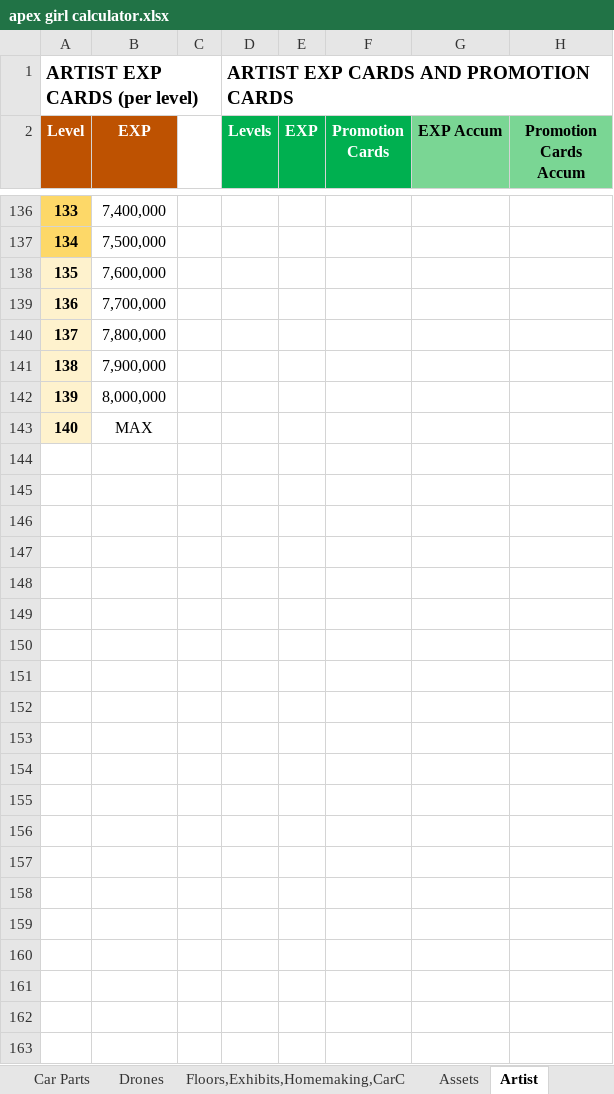
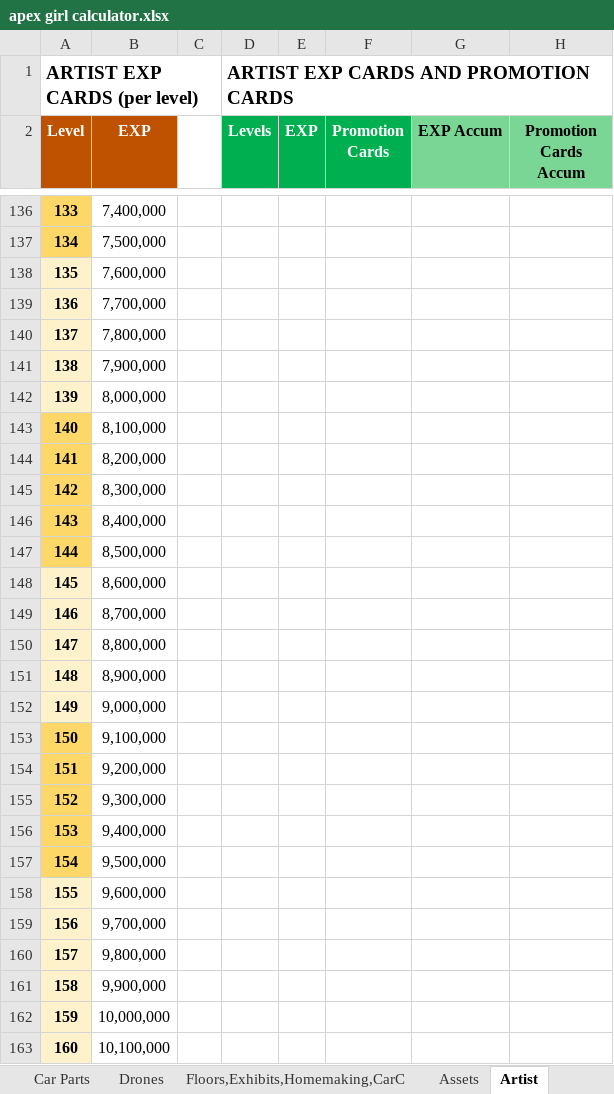
Before and after one commit to IamClumsy/apexgirlcalculator, an Excel workbook: src/apex girl calculator.xlsx, sheet Artist, drawn as a sheet; only a part is shown, gaps mark what is left out; values as stored, in another font and other column widths than the file's, no borders; the diff covers the shown part only; the diff names each change by its address in the sheet, - before the commit and + after, or states it on an @@ line.

```diff
--- a/src/apex girl calculator.xlsx (sheet Artist)
+++ b/src/apex girl calculator.xlsx (sheet Artist)
-A143 fill: #FEF2CD
+A143 fill: #FDD868
-B143 (EXP): MAX
+B143 (EXP): 8,100,000
+row 144: 141 | 8,200,000
+row 145: 142 | 8,300,000
+row 146: 143 | 8,400,000
+row 147: 144 | 8,500,000
+row 148: 145 | 8,600,000
+row 149: 146 | 8,700,000
+row 150: 147 | 8,800,000
+row 151: 148 | 8,900,000
+row 152: 149 | 9,000,000
+row 153: 150 | 9,100,000
+row 154: 151 | 9,200,000
+row 155: 152 | 9,300,000
+row 156: 153 | 9,400,000
+row 157: 154 | 9,500,000
+row 158: 155 | 9,600,000
+row 159: 156 | 9,700,000
+row 160: 157 | 9,800,000
+row 161: 158 | 9,900,000
+row 162: 159 | 10,000,000
+row 163: 160 | 10,100,000
```
Also changed, not shown: 20 edited cells and cell formats elsewhere in this sheet.
